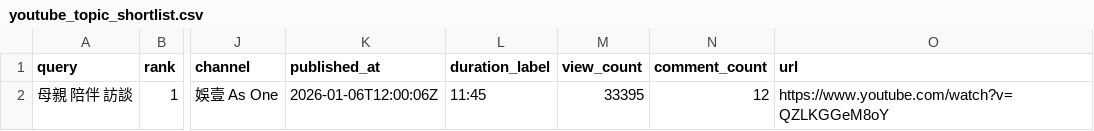
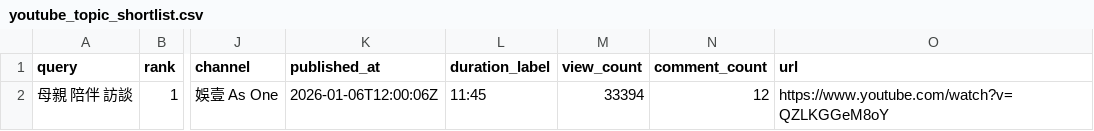
Before and after one commit to HemanJJ/-coffee-stories, a CSV file: youtube_topic_shortlist.csv, drawn as a sheet; only a part is shown, gaps mark what is left out; the diff covers the shown part only; the diff names each change by its address in the sheet, - before the commit and + after, or states it on an @@ line.

```diff
--- a/youtube_topic_shortlist.csv
+++ b/youtube_topic_shortlist.csv
-M2 (view_count): 33395
+M2 (view_count): 33394
```
Also changed, not shown: 1 removed row elsewhere in this file, youtube_topic_candidates.csv, 6 other files.
